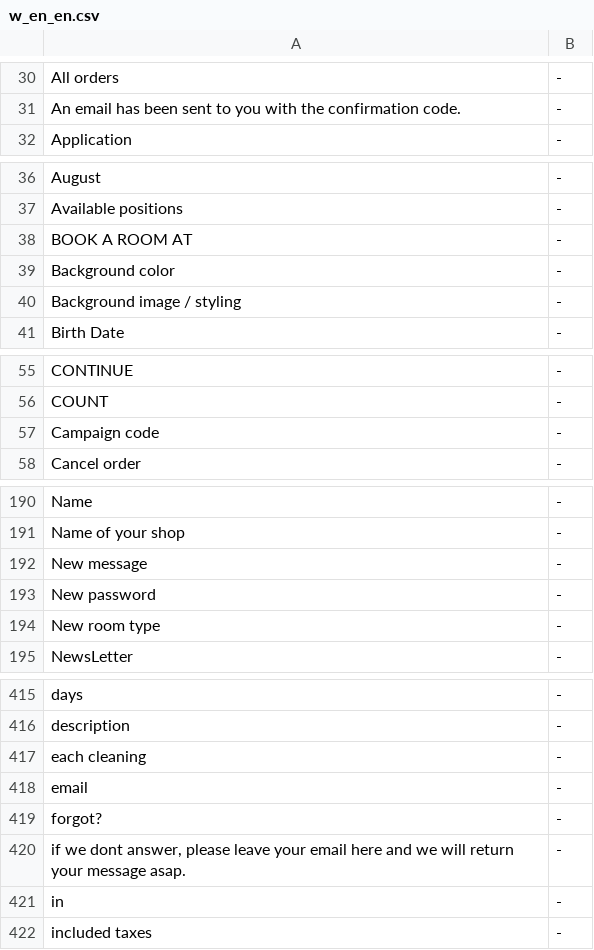
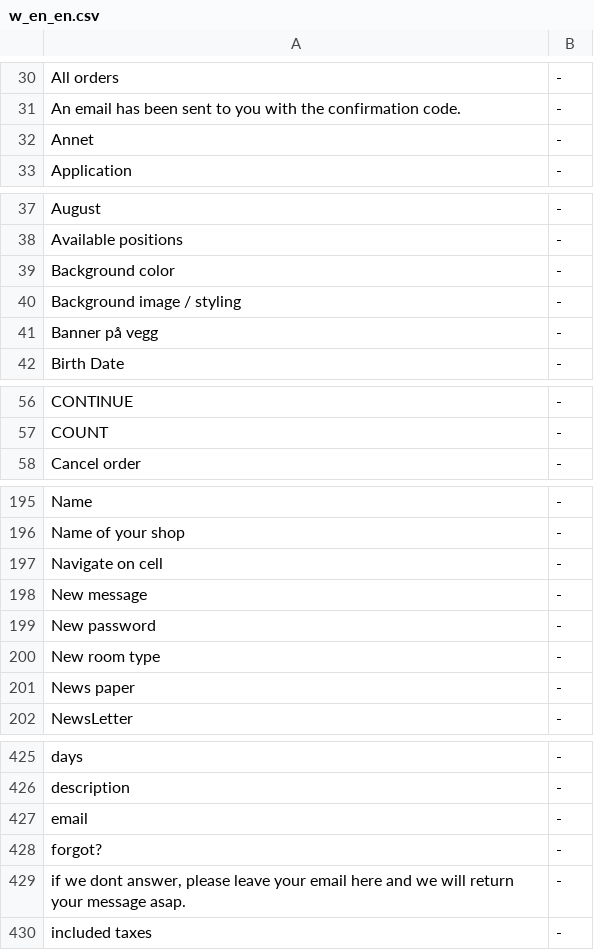
Before and after one commit to tamzidoronno/zaui-v4, a CSV file: com.getshop.client/ROOT/translation/stripped/w_en_en.csv, drawn as a sheet; only a part is shown, gaps mark what is left out; the diff covers the shown part only.

```diff
--- a/com.getshop.client/ROOT/translation/stripped/w_en_en.csv
+++ b/com.getshop.client/ROOT/translation/stripped/w_en_en.csv
@@ -31,2 +31,3 @@ All orders;-;
 An email has been sent to you with the confirmation code.;-;
+Annet;-;
 Application;-;
@@ -37,5 +38,5 @@ August;-;
 Available positions;-;
-BOOK A ROOM AT;-;
 Background color;-;
 Background image / styling;-;
+Banner på vegg;-;
 Birth Date;-;
@@ -56,3 +57,2 @@ CONTINUE;-;
 COUNT;-;
-Campaign code;-;
 Cancel order;-;
@@ -191,2 +196,3 @@ Name;-;
 Name of your shop;-;
+Navigate on cell;-;
 New message;-;
@@ -194,2 +200,3 @@ New password;-;
 New room type;-;
+News paper;-;
 NewsLetter;-;
@@ -416,3 +426,2 @@ days;-;
 description;-;
-each cleaning;-;
 email;-;
@@ -420,3 +429,2 @@ forgot?;-;
 if we dont answer, please leave your email here and we will return your message asap.;-;
-in;-;
 included taxes;-;
```
Also changed, not shown: 11 added rows and 2 removed rows elsewhere in this file, com.getshop.client/ROOT/translation/f_base.csv, com.getshop.client/ROOT/translation/stripped/f_en_en.csv, 19 other files.
